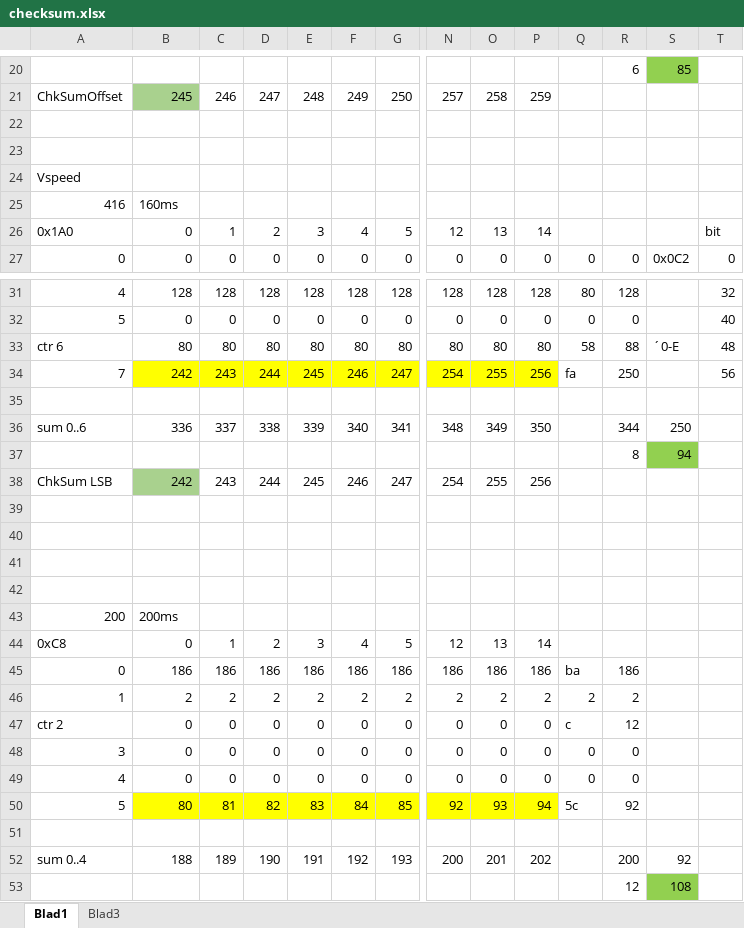
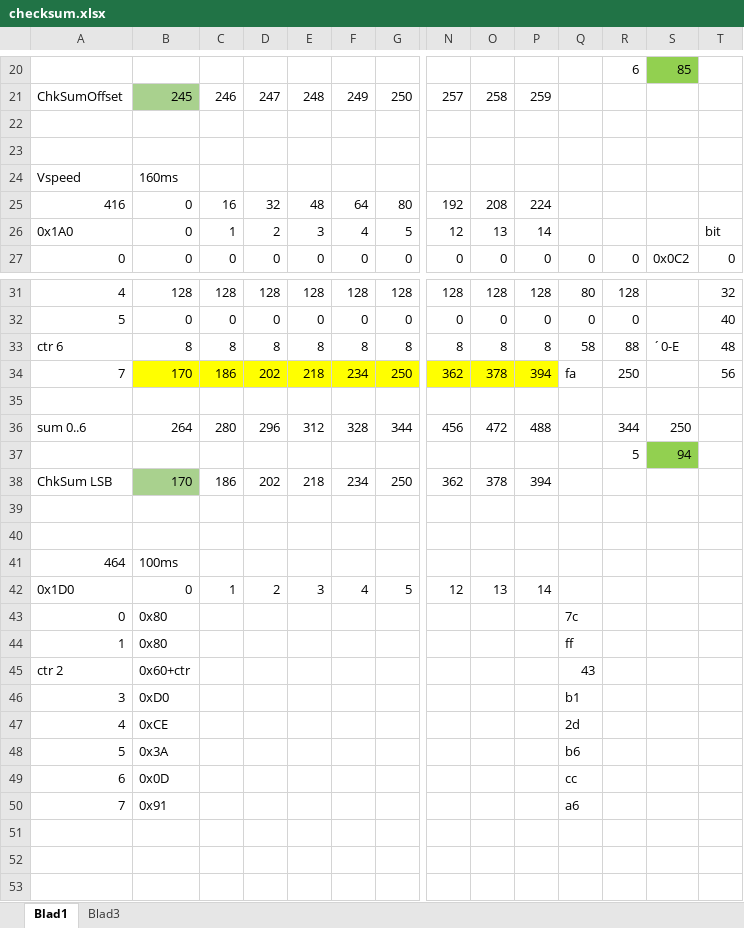
Before and after one commit to rock1ron/ESP32C6-LCD-CAN-gear, an Excel workbook: checksum.xlsx, sheet Blad1, drawn as a sheet; only a part is shown, gaps mark what is left out; the shorter side is filled out with more unchanged rows; values as stored, in another font and other column widths than the file's, no borders; removed rows and columns are numbered as before the commit, all else as after; rows hold the shown columns only; the diff covers the shown part only; the diff names each change by its address in the sheet, - before the commit and + after, or states it on an @@ line.

```diff
--- a/checksum.xlsx (sheet Blad1)
+++ b/checksum.xlsx (sheet Blad1)
-B24: (empty)
+B24: 160ms
-row 25: 416 | 160ms
+row 25: 416 | 0 | 16 | 32 | 48 | 64 | 80 | 192 | 208 | 224
-row 33: ctr 6 | 80 | 80 | 80 | 80 | 80 | 80 | 80 | 80 | 80 | 58 | 88 | ´0-E | 48
-row 34: 7 | 242 | 243 | 244 | 245 | 246 | 247 | 254 | 255 | 256 | fa | 250 |  | 56
+row 33: ctr 6 | 8 | 8 | 8 | 8 | 8 | 8 | 8 | 8 | 8 | 58 | 88 | ´0-E | 48
+row 34: 7 | 170 | 186 | 202 | 218 | 234 | 250 | 362 | 378 | 394 | fa | 250 |  | 56
-row 36: sum 0..6 | 336 | 337 | 338 | 339 | 340 | 341 | 348 | 349 | 350 |  | 344 | 250
+row 36: sum 0..6 | 264 | 280 | 296 | 312 | 328 | 344 | 456 | 472 | 488 |  | 344 | 250
-R37: 8
+R37: 5
-row 38: ChkSum LSB | 242 | 243 | 244 | 245 | 246 | 247 | 254 | 255 | 256
+row 38: ChkSum LSB | 170 | 186 | 202 | 218 | 234 | 250 | 362 | 378 | 394
+row 40: (empty)
@@ row 77 moved to row 41: 464 @@
@@ row 78 moved to row 42: 0x1D0 @@
+row 43: 0 | 0x80 |  |  |  |  |  |  |  |  | 7c
+row 44: 1 | 0x80 |  |  |  |  |  |  |  |  | ff
+row 45: ctr 2 | 0x60+ctr |  |  |  |  |  |  |  |  | 43
+row 46: 3 | 0xD0 |  |  |  |  |  |  |  |  | b1
+row 47: 4 | 0xCE |  |  |  |  |  |  |  |  | 2d
+row 48: 5 | 0x3A |  |  |  |  |  |  |  |  | b6
+row 49: 6 | 0x0D |  |  |  |  |  |  |  |  | cc
+row 50: 7 | 0x91 |  |  |  |  |  |  |  |  | a6
```
Also changed, not shown: 10 removed rows elsewhere in this sheet, sheet Blad3, formulas that keep their value, 1 other file.
